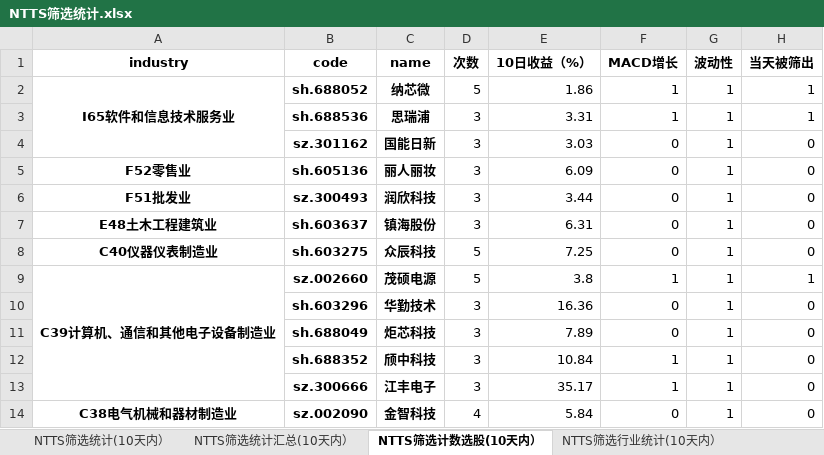
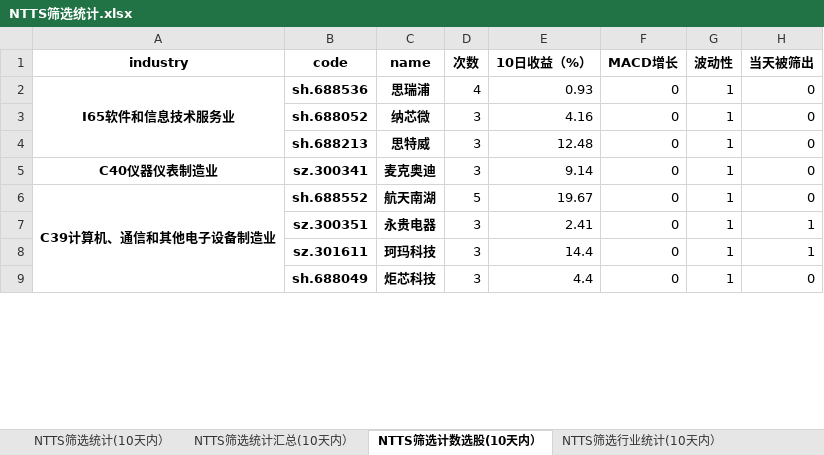
Before and after one commit to wusuaya/ever, an Excel workbook: NTTS筛选统计.xlsx, sheet NTTS筛选计数选股(10天内）, drawn as a sheet; only a part is shown; values as stored, in another font and other column widths than the file's, no borders; removed rows and columns are numbered as before the commit, all else as after; the diff covers the shown part only; the diff names each change by its address in the sheet, - before the commit and + after, or states it on an @@ line.

```diff
--- a/NTTS筛选统计.xlsx (sheet NTTS筛选计数选股(10天内）)
+++ b/NTTS筛选统计.xlsx (sheet NTTS筛选计数选股(10天内）)
-row 2: I65软件和信息技术服务业 | sh.688052 | 纳芯微 | 5 | 1.86 | 1 | 1 | 1
-A2 (industry): (empty)
+A2 (industry): I65软件和信息技术服务业
+A2:A4 merged
-D2 (次数): 3
+D2 (次数): 4
-E2 (10日收益（%）): 3.31
+E2 (10日收益（%）): 0.93
-F2 (MACD增长): 1
+F2 (MACD增长): 0
-H2 (当天被筛出): 1
+H2 (当天被筛出): 0
-B3 (code): sz.301162
+B3 (code): sh.688052
-C3 (name): 国能日新
+C3 (name): 纳芯微
-E3 (10日收益（%）): 3.03
+E3 (10日收益（%）): 4.16
-A4 (industry): F52零售业
+A4 (industry): (empty)
-B4 (code): sh.605136
+B4 (code): sh.688213
-C4 (name): 丽人丽妆
+C4 (name): 思特威
-E4 (10日收益（%）): 6.09
+E4 (10日收益（%）): 12.48
-A5 (industry): F51批发业
+A5 (industry): C40仪器仪表制造业
-B5 (code): sz.300493
+B5 (code): sz.300341
-C5 (name): 润欣科技
+C5 (name): 麦克奥迪
-E5 (10日收益（%）): 3.44
+E5 (10日收益（%）): 9.14
-row 7: E48土木工程建筑业 | sh.603637 | 镇海股份 | 3 | 6.31 | 0 | 1 | 0
-A6 (industry): C40仪器仪表制造业
+A6 (industry): C39计算机、通信和其他电子设备制造业
+A6:A11 merged
-B6 (code): sh.603275
+B6 (code): sh.688552
-C6 (name): 众辰科技
+C6 (name): 航天南湖
-E6 (10日收益（%）): 7.25
+E6 (10日收益（%）): 19.67
-row 9: C39计算机、通信和其他电子设备制造业 | sz.002660 | 茂硕电源 | 5 | 3.8 | 1 | 1 | 1
-row 10:  | sh.603296 | 华勤技术 | 3 | 16.36 | 0 | 1 | 0
+row 7:  | sz.300351 | 永贵电器 | 3 | 2.41 | 0 | 1 | 1
+row 8:  | sz.301611 | 珂玛科技 | 3 | 14.4 | 0 | 1 | 1
-E9 (10日收益（%）): 7.89
+E9 (10日收益（%）): 4.4
-row 12:  | sh.688352 | 颀中科技 | 3 | 10.84 | 1 | 1 | 0
-row 13:  | sz.300666 | 江丰电子 | 3 | 35.17 | 1 | 1 | 0
-row 14: C38电气机械和器材制造业 | sz.002090 | 金智科技 | 4 | 5.84 | 0 | 1 | 0
```
Also changed, not shown: 9 added rows, 2 removed rows, 9 edited cells and merged cells elsewhere in this sheet, sheet NTTS筛选统计(10天内）, sheet 策略叠加统计（2025-10-10), sheet NTTS筛选统计汇总(10天内）, sheet NTTS筛选行业统计(10天内）, other sheet tabs.
